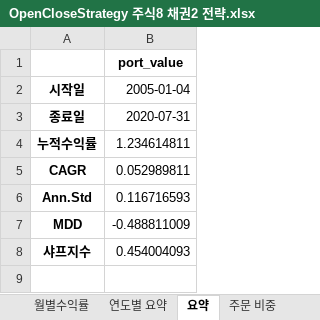
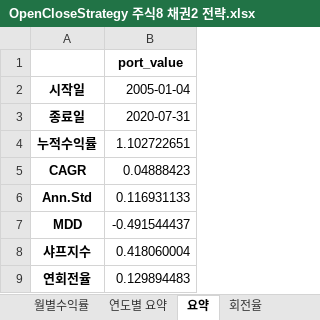
Before and after one commit to quantrading/quantrading, an Excel workbook: example/simulation_result/OpenCloseStrategy 주식8 채권2 전략.xlsx, sheet 요약, drawn as a sheet; values as stored, in another font and other column widths than the file's, no borders; conditional formats not drawn; the diff names each change by its address in the sheet, - before the commit and + after, or states it on an @@ line.

```diff
--- a/example/simulation_result/OpenCloseStrategy 주식8 채권2 전략.xlsx (sheet 요약)
+++ b/example/simulation_result/OpenCloseStrategy 주식8 채권2 전략.xlsx (sheet 요약)
+sheet tab: 회전율
-B4: 1.234614811
+B4: 1.102722651
-B5: 0.052989811
+B5: 0.04888423
-B6: 0.116716593
+B6: 0.116931133
-B7: -0.488811009
+B7: -0.491544437
-B8: 0.454004093
+B8: 0.418060004
+row 9: 연회전율 | 0.129894483
```
Also changed, not shown: sheet portfolio log, sheet weight_history, sheet value_history, sheet 월별수익률, sheet 주문 비중, sheet 연도별 요약, 2 other files.
